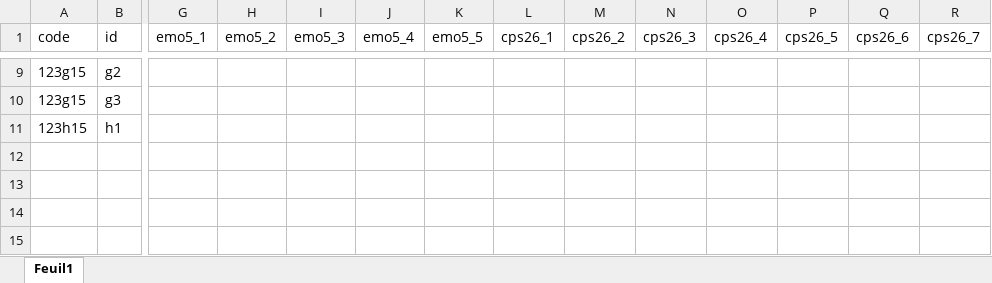
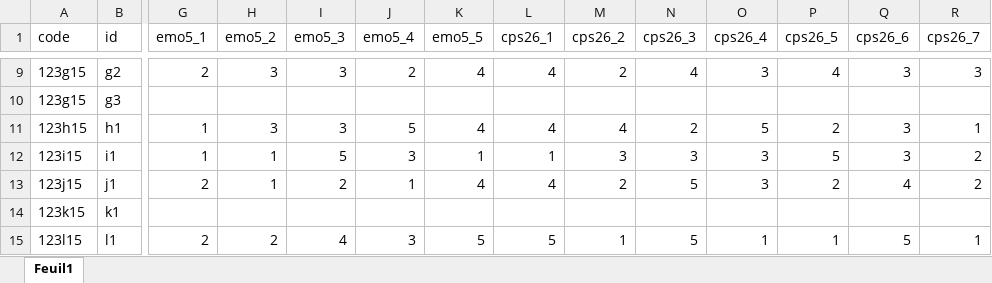
Before and after one commit to bresnico/r-projects, an Excel workbook: hlm2021_nb/erie.xlsx, sheet Feuil1, drawn as a sheet; only a part is shown, gaps mark what is left out; values as stored, in another font and other column widths than the file's, no borders; charts and pictures not drawn; rows hold the shown columns only; the diff covers the shown part only; the diff names each change by its address in the sheet, - before the commit and + after, or states it on an @@ line.

```diff
--- a/hlm2021_nb/erie.xlsx (sheet Feuil1)
+++ b/hlm2021_nb/erie.xlsx (sheet Feuil1)
-G9 (emo5_1): (empty)
+G9 (emo5_1): 2
-H9 (emo5_2): (empty)
+H9 (emo5_2): 3
-I9 (emo5_3): (empty)
+I9 (emo5_3): 3
-J9 (emo5_4): (empty)
+J9 (emo5_4): 2
-K9 (emo5_5): (empty)
+K9 (emo5_5): 4
-L9 (cps26_1): (empty)
+L9 (cps26_1): 4
-M9 (cps26_2): (empty)
+M9 (cps26_2): 2
-N9 (cps26_3): (empty)
+N9 (cps26_3): 4
-O9 (cps26_4): (empty)
+O9 (cps26_4): 3
-P9 (cps26_5): (empty)
+P9 (cps26_5): 4
-Q9 (cps26_6): (empty)
+Q9 (cps26_6): 3
-R9 (cps26_7): (empty)
+R9 (cps26_7): 3
-G11 (emo5_1): (empty)
+G11 (emo5_1): 1
-H11 (emo5_2): (empty)
+H11 (emo5_2): 3
-I11 (emo5_3): (empty)
+I11 (emo5_3): 3
-J11 (emo5_4): (empty)
+J11 (emo5_4): 5
-K11 (emo5_5): (empty)
+K11 (emo5_5): 4
-L11 (cps26_1): (empty)
+L11 (cps26_1): 4
-M11 (cps26_2): (empty)
+M11 (cps26_2): 4
-N11 (cps26_3): (empty)
+N11 (cps26_3): 2
-O11 (cps26_4): (empty)
+O11 (cps26_4): 5
-P11 (cps26_5): (empty)
+P11 (cps26_5): 2
-Q11 (cps26_6): (empty)
+Q11 (cps26_6): 3
-R11 (cps26_7): (empty)
+R11 (cps26_7): 1
+row 12: 123i15 | i1 | 1 | 1 | 5 | 3 | 1 | 1 | 3 | 3 | 3 | 5 | 3 | 2
+row 13: 123j15 | j1 | 2 | 1 | 2 | 1 | 4 | 4 | 2 | 5 | 3 | 2 | 4 | 2
+row 14: 123k15 | k1
+row 15: 123l15 | l1 | 2 | 2 | 4 | 3 | 5 | 5 | 1 | 5 | 1 | 1 | 5 | 1
```
Also changed, not shown: 4 added rows and 104 edited cells elsewhere in this sheet, charts or pictures, hlm2021_nb/log.xlsx, 6 other files.
